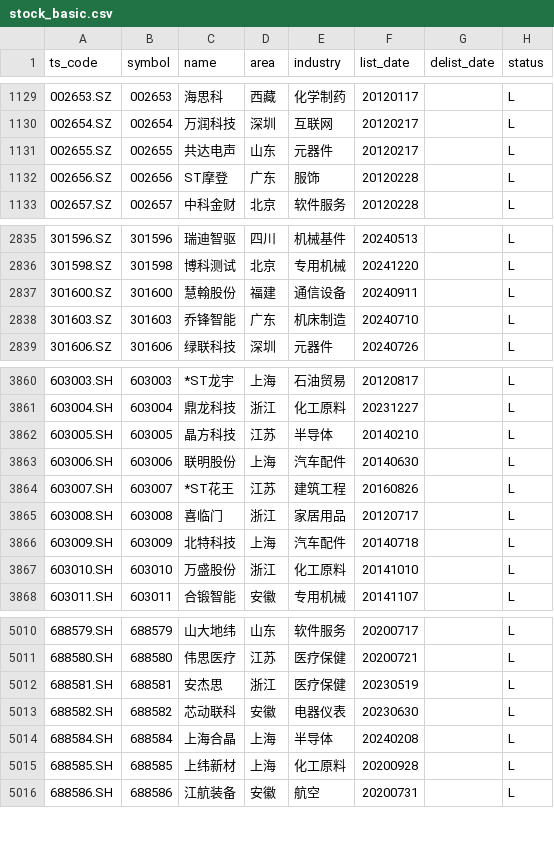
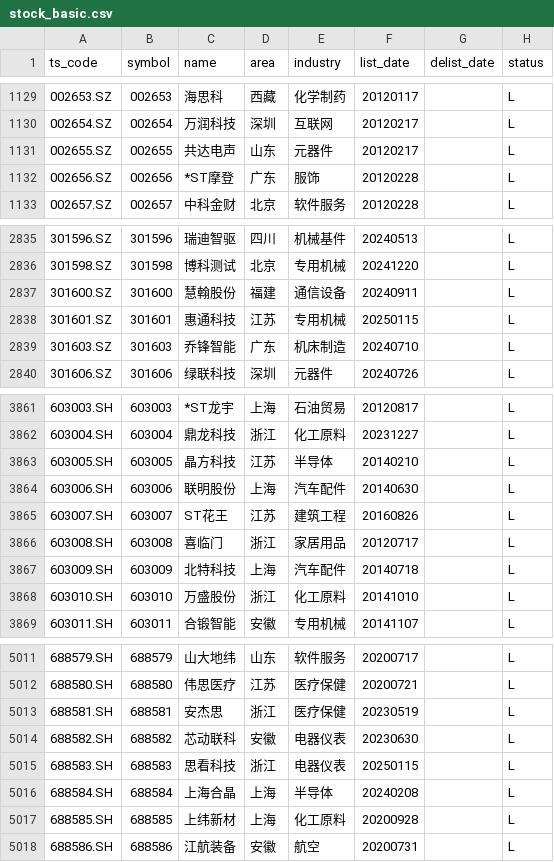
Before and after one commit to AFAN-LIFE/macropage, a CSV file: data/stock_basic.csv, drawn as a sheet; only a part is shown, gaps mark what is left out.

Commit message:
daily update tushare data

```diff
--- a/data/stock_basic.csv
+++ b/data/stock_basic.csv
@@ -1131,3 +1131,3 @@ ts_code,symbol,name,area,industry,list_date,delist_date,status
 002655.SZ,002655,共达电声,山东,元器件,20120217,,L
-002656.SZ,002656,ST摩登,广东,服饰,20120228,,L
+002656.SZ,002656,*ST摩登,广东,服饰,20120228,,L
 002657.SZ,002657,中科金财,北京,软件服务,20120228,,L
@@ -2837,2 +2837,3 @@ ts_code,symbol,name,area,industry,list_date,delist_date,status
 301600.SZ,301600,慧翰股份,福建,通信设备,20240911,,L
+301601.SZ,301601,惠通科技,江苏,专用机械,20250115,,L
 301603.SZ,301603,乔锋智能,广东,机床制造,20240710,,L
@@ -3863,3 +3864,3 @@ ts_code,symbol,name,area,industry,list_date,delist_date,status
 603006.SH,603006,联明股份,上海,汽车配件,20140630,,L
-603007.SH,603007,*ST花王,江苏,建筑工程,20160826,,L
+603007.SH,603007,ST花王,江苏,建筑工程,20160826,,L
 603008.SH,603008,喜临门,浙江,家居用品,20120717,,L
@@ -5013,2 +5014,3 @@ ts_code,symbol,name,area,industry,list_date,delist_date,status
 688582.SH,688582,芯动联科,安徽,电器仪表,20230630,,L
+688583.SH,688583,思看科技,浙江,电器仪表,20250115,,L
 688584.SH,688584,上海合晶,上海,半导体,20240208,,L
```
Also changed, not shown: data/global_index.csv, data/tf_continuous.csv, 2 other files.
